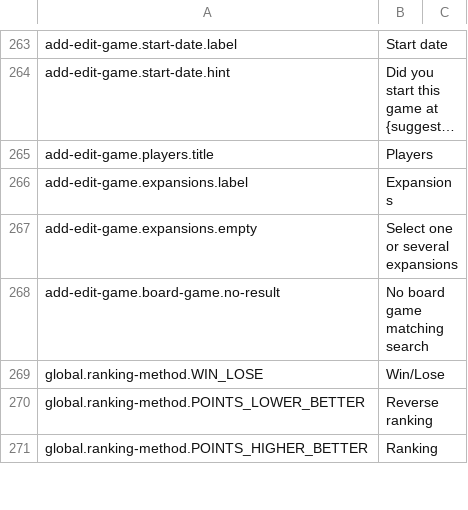
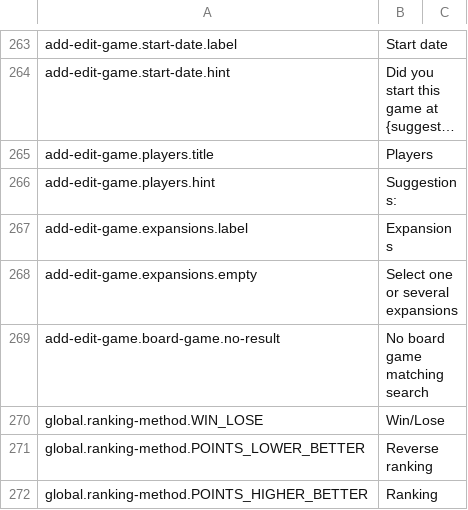
Before and after one commit to BGWE/BoardgameWE-UI, a CSV file: boardgame-ui/src/locales/translations.csv, drawn as a sheet; only a part is shown, gaps mark what is left out; long unchanged cells end in …; the diff names each change by its address in the sheet, - before the commit and + after, or states it on an @@ line.

Commit message:
WIP suggestion of players in add game form (BGWE/BoardgameWE#256)

```diff
--- a/boardgame-ui/src/locales/translations.csv
+++ b/boardgame-ui/src/locales/translations.csv
+row 266: add-edit-game.players.hint | Suggestions:
```
Also changed, not shown: 1 other file.
